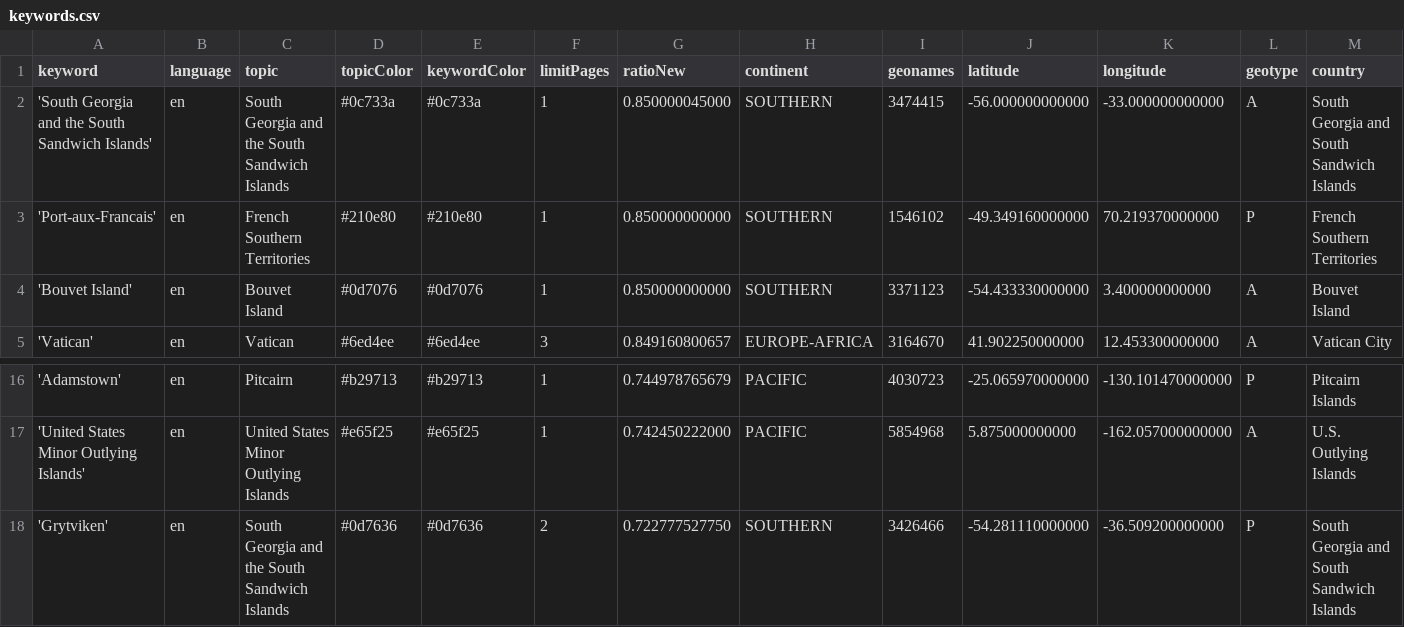
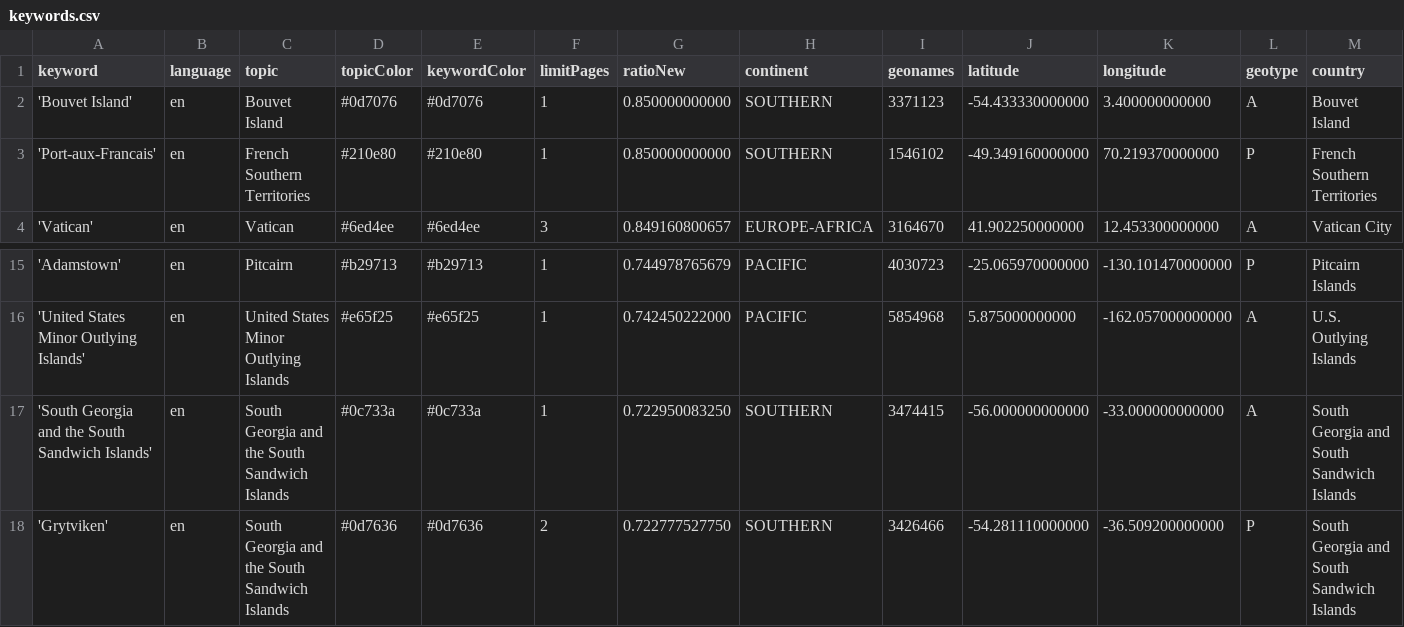
Before and after one commit to pg-ufr-news/locationWhisperer, a CSV file: keywords.csv, drawn as a sheet; only a part is shown, gaps mark what is left out; removed rows and columns are numbered as before the commit, all else as after; rows hold the shown columns only; the diff names each change by its address in the sheet, - before the commit and + after, or states it on an @@ line.

Commit message:
Commit from GitHub Actions (harvest:0.0)

```diff
--- a/keywords.csv
+++ b/keywords.csv
-row 2: 'South Georgia and the South Sandwich Islands' | en | South Georgia and the South Sandwich Islands | #0c733a | #0c733a | 1 | 0.850000045000 | SOUTHERN | 3474415 | -56.000000000000 | -33.000000000000 | A | South Georgia and South Sandwich Islands
@@ row 4 moved to row 2: 'Bouvet Island' @@
+row 17: 'South Georgia and the South Sandwich Islands' | en | South Georgia and the South Sandwich Islands | #0c733a | #0c733a | 1 | 0.722950083250 | SOUTHERN | 3474415 | -56.000000000000 | -33.000000000000 | A | South Georgia and South Sandwich Islands
```
